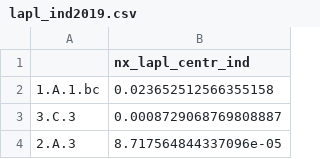
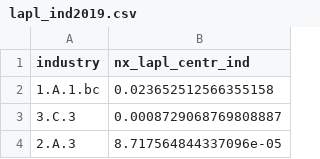
Before and after one commit to Salvadana/NetworkAnalysisProject, a CSV file: csv/lapl_ind2019.csv, drawn as a sheet; only a part is shown.

```diff
--- a/csv/lapl_ind2019.csv
+++ b/csv/lapl_ind2019.csv
@@ -1,2 +1,2 @@
-,nx_lapl_centr_ind
+industry,nx_lapl_centr_ind
 1.A.1.bc,0.023652512566355158
```
Also changed, not shown: csv/birank_ind1970.csv, csv/birank_ind2019.csv, 16 other files.
